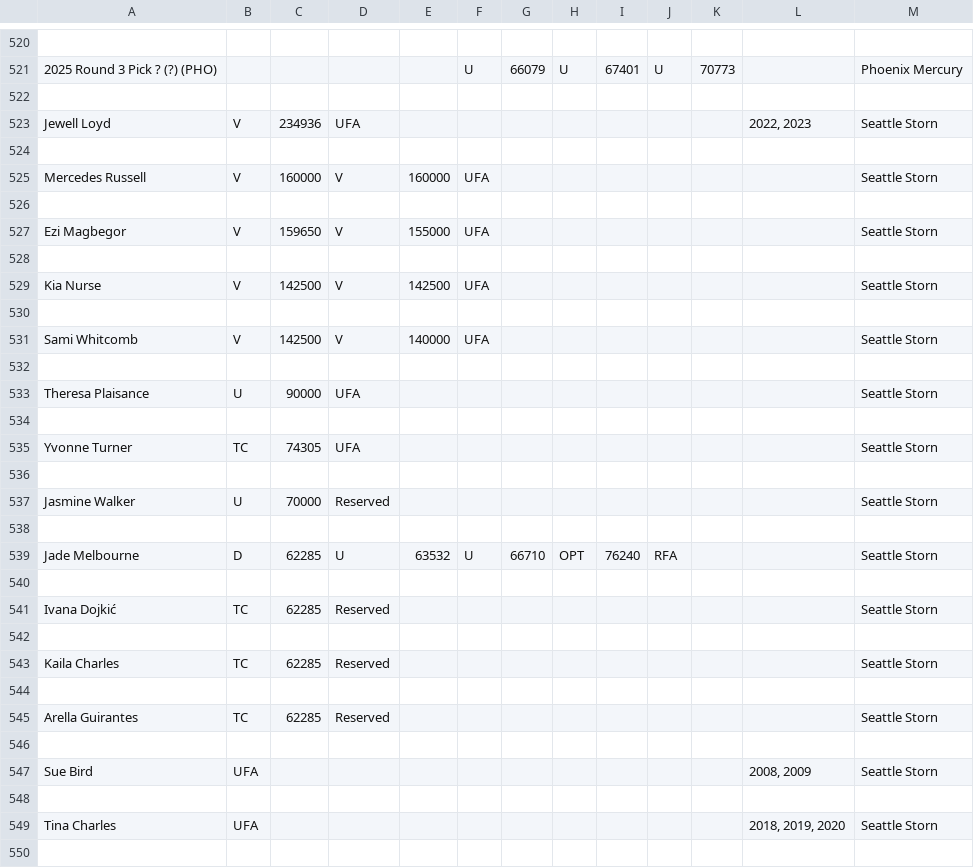
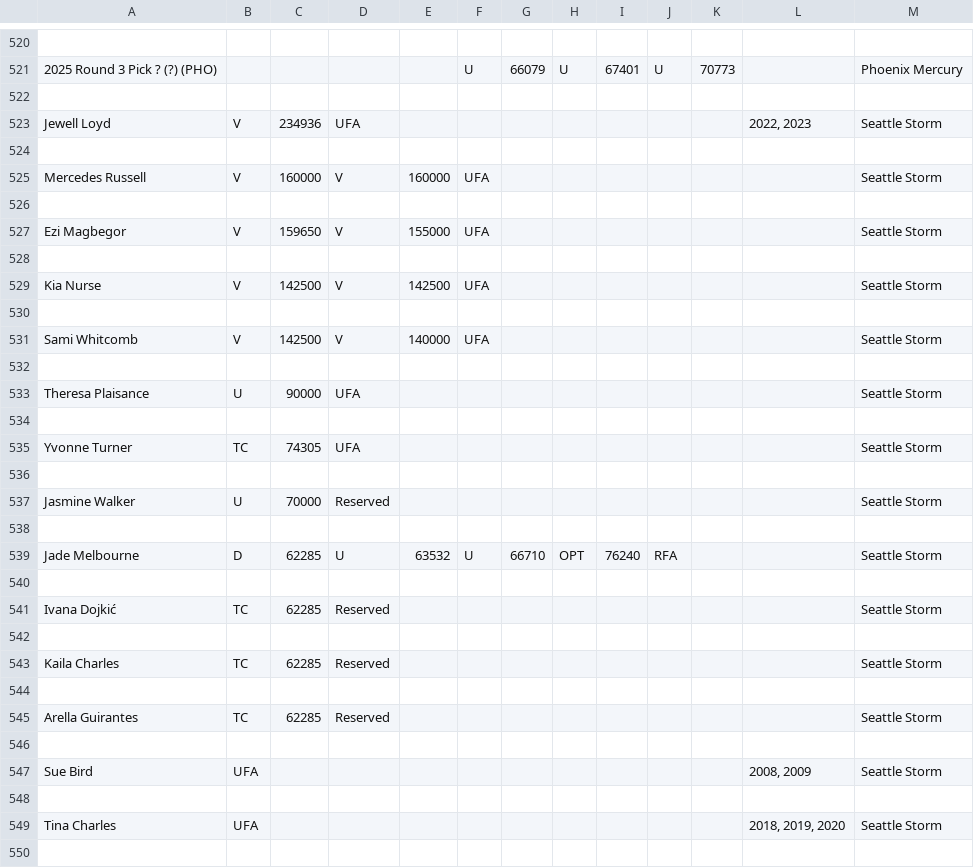
Before and after one commit to NC25/lynx-repo, a CSV file: team-data/All Teams Pie.csv, drawn as a sheet; only a part is shown, gaps mark what is left out; the diff covers the shown part only; the diff names each change by its address in the sheet, - before the commit and + after, or states it on an @@ line.

```diff
--- a/team-data/All Teams Pie.csv
+++ b/team-data/All Teams Pie.csv
-M523: Seattle Storn
+M523: Seattle Storm
-M525: Seattle Storn
+M525: Seattle Storm
-M527: Seattle Storn
+M527: Seattle Storm
-M529: Seattle Storn
+M529: Seattle Storm
-M531: Seattle Storn
+M531: Seattle Storm
-M533: Seattle Storn
+M533: Seattle Storm
-M535: Seattle Storn
+M535: Seattle Storm
-M537: Seattle Storn
+M537: Seattle Storm
-M539: Seattle Storn
+M539: Seattle Storm
-M541: Seattle Storn
+M541: Seattle Storm
-M543: Seattle Storn
+M543: Seattle Storm
-M545: Seattle Storn
+M545: Seattle Storm
-M547: Seattle Storn
+M547: Seattle Storm
-M549: Seattle Storn
+M549: Seattle Storm
```
Also changed, not shown: 14 edited cells elsewhere in this file, 1 other file.
